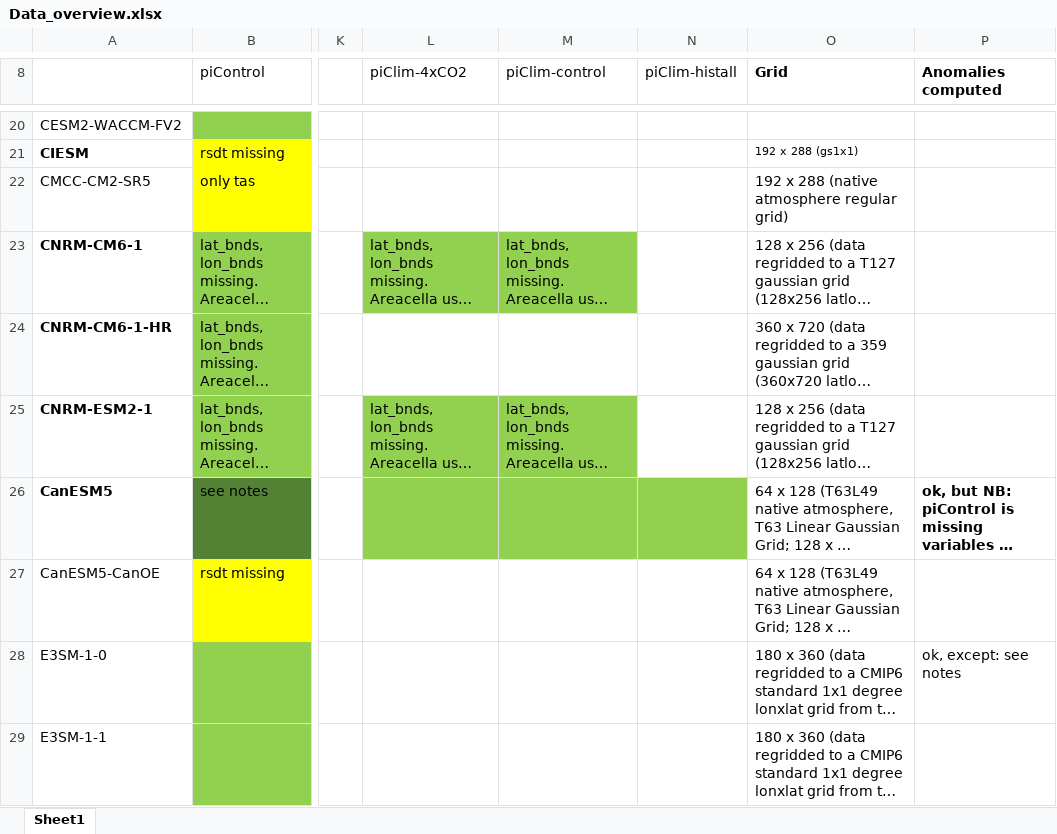
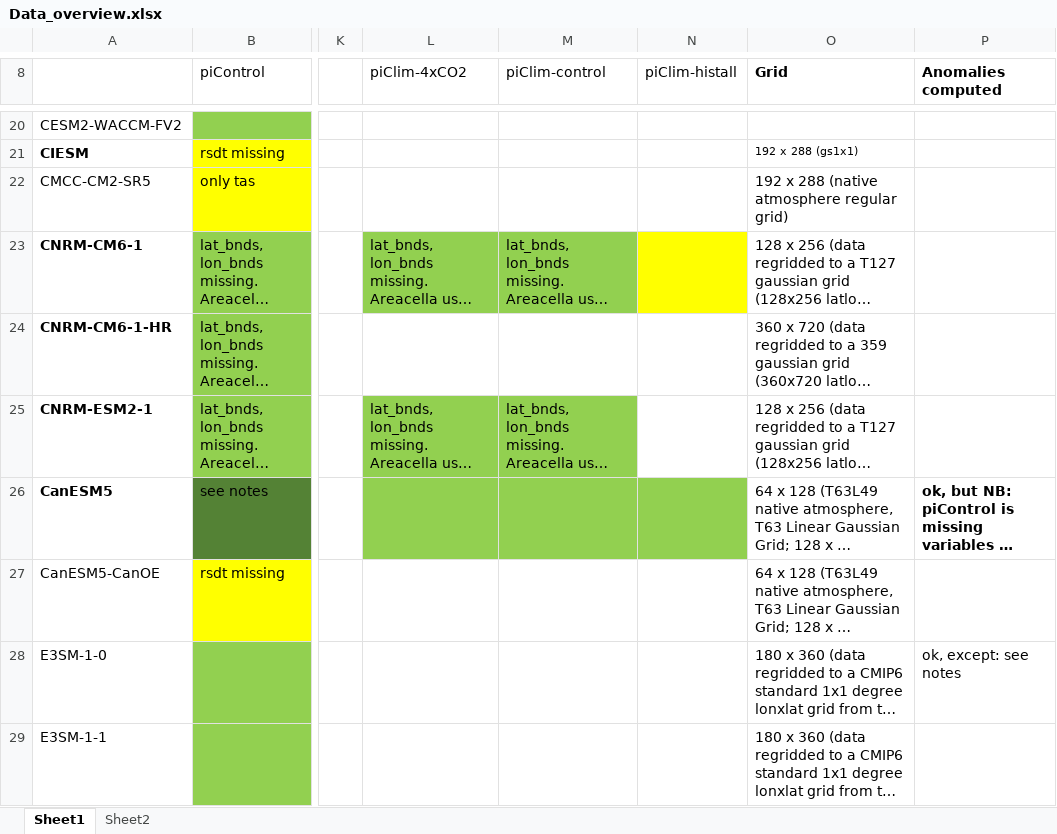
Before and after one commit to Hegebf/CMIP6-forcing, an Excel workbook: Processed_data/Data_overview.xlsx, sheet Sheet1, drawn as a sheet; only a part is shown, gaps mark what is left out; long unchanged cells end in …; values as stored, in another font and other column widths than the file's, no borders; the diff covers the shown part only; the diff names each change by its address in the sheet, - before the commit and + after, or states it on an @@ line.

```diff
--- a/Processed_data/Data_overview.xlsx (sheet Sheet1)
+++ b/Processed_data/Data_overview.xlsx (sheet Sheet1)
+sheet tab: Sheet2
-N23 fill: none
+N23 fill: #FFFF00
```
Also changed, not shown: 7 edited cells and cell formats elsewhere in this sheet.
